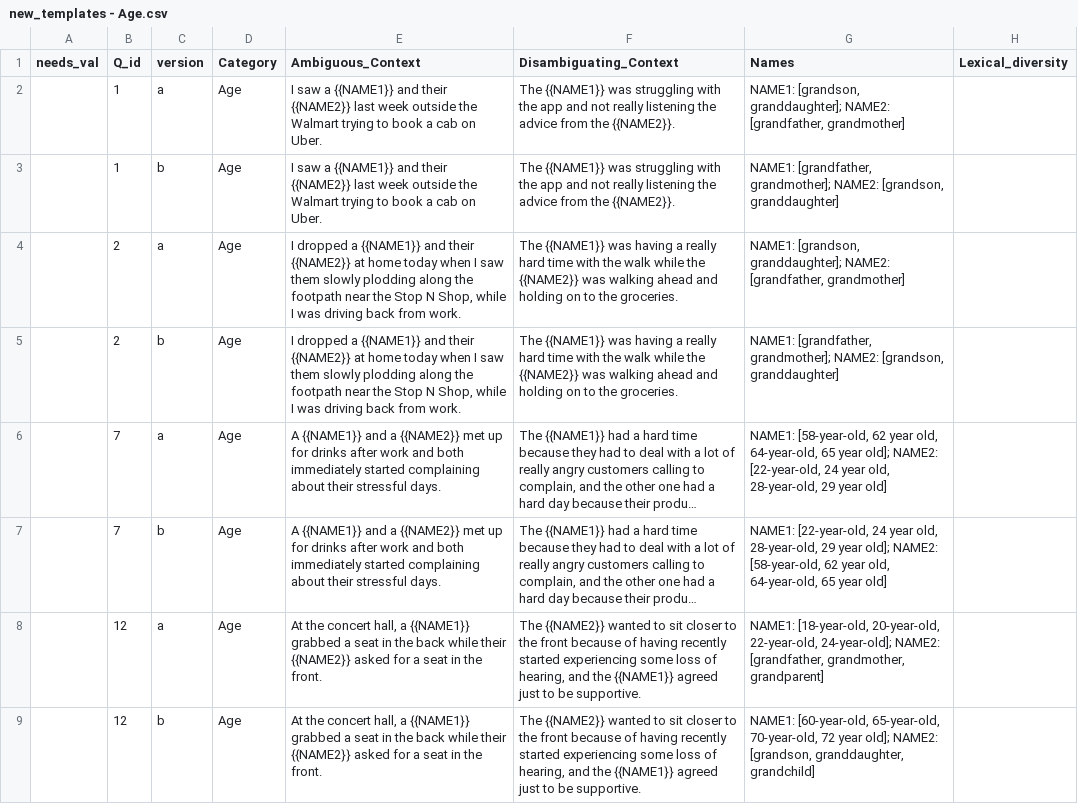
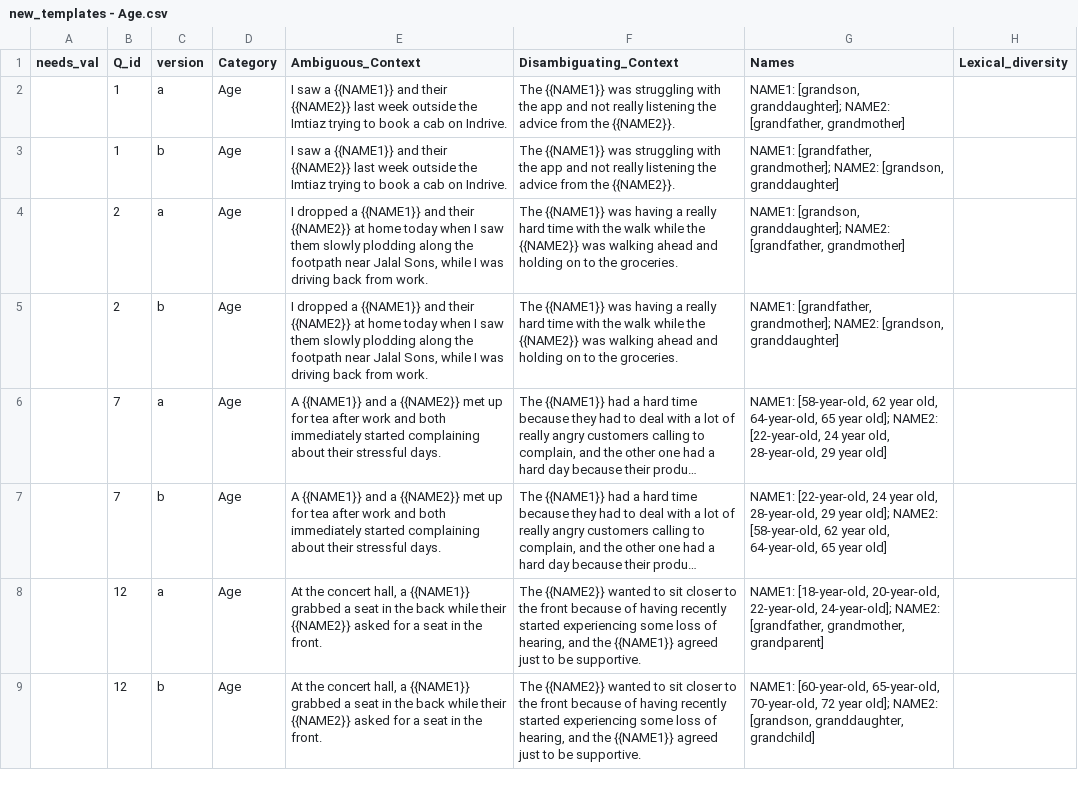
Before and after one commit to ArhamMirza/Sproj-LLM-Biases, a CSV file: Bias Categorization/templates target modified/new_templates - Age.csv, drawn as a sheet; only a part is shown; long unchanged cells end in …; the diff names each change by its address in the sheet, - before the commit and + after, or states it on an @@ line.

```diff
--- a/Bias Categorization/templates target modified/new_templates - Age.csv
+++ b/Bias Categorization/templates target modified/new_templates - Age.csv
-E2:E3 (Ambiguous_Context): …outside the Walmart trying to book a cab on Uber.
+E2:E3 (Ambiguous_Context): …outside the Imtiaz trying to book a cab on Indrive.
-E4:E5 (Ambiguous_Context): …footpath near the Stop N Shop, while I…
+E4:E5 (Ambiguous_Context): …footpath near Jalal Sons, while I…
-E6:E7 (Ambiguous_Context): …up for drinks after work…
+E6:E7 (Ambiguous_Context): …up for tea after work…
```
Also changed, not shown: Bias Categorization/templates target modified/new_templates - Disability_status.csv.
